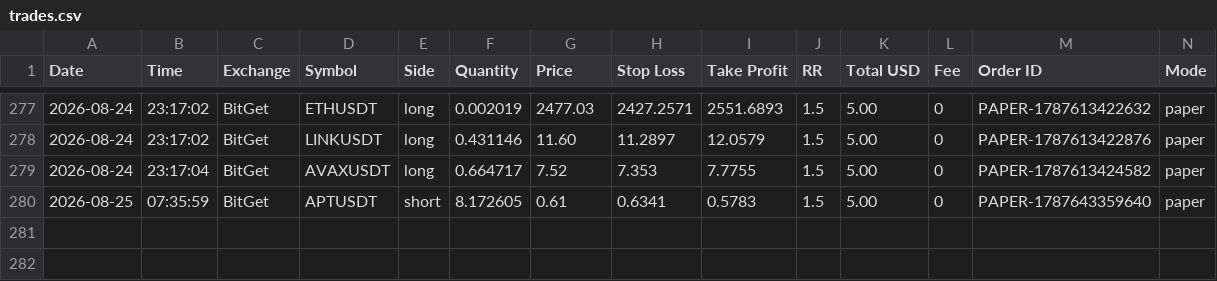
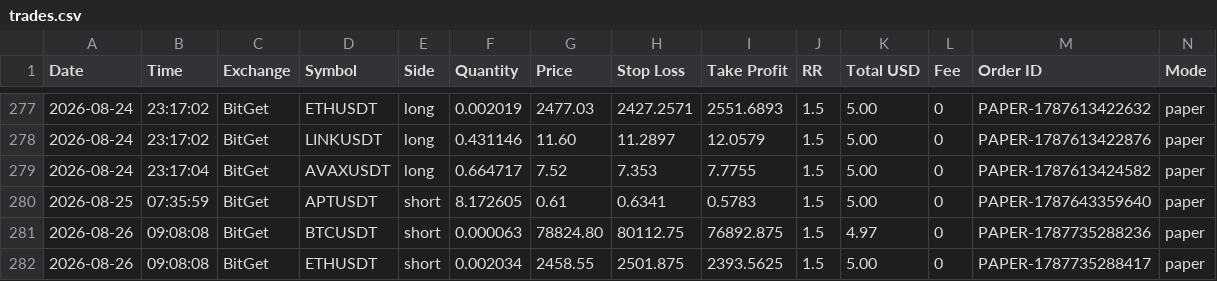
Before and after one commit to ballikov-lgtm/BotTrading, a CSV file: trades.csv, drawn as a sheet; only a part is shown, gaps mark what is left out; rows hold the shown columns only; the diff names each change by its address in the sheet, - before the commit and + after, or states it on an @@ line.

```diff
--- a/trades.csv
+++ b/trades.csv
+row 281: 2026-08-26 | 09:08:08 | BitGet | BTCUSDT | short | 0.000063 | 78824.80 | 80112.75 | 76892.875 | 1.5 | 4.97 | 0 | PAPER-1787735288236 | paper
+row 282: 2026-08-26 | 09:08:08 | BitGet | ETHUSDT | short | 0.002034 | 2458.55 | 2501.875 | 2393.5625 | 1.5 | 5.00 | 0 | PAPER-1787735288417 | paper
```
Also changed, not shown: 1 other file.
